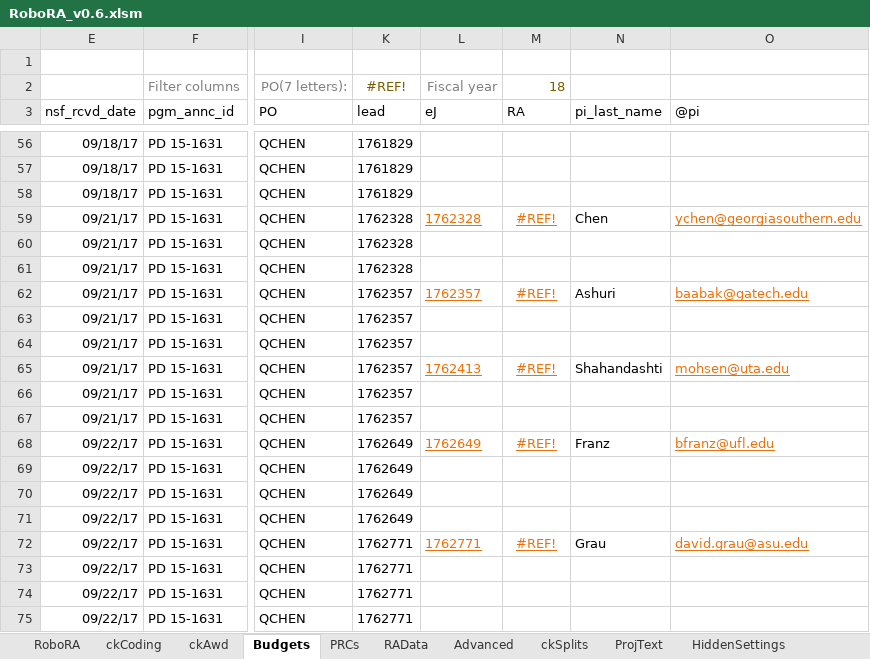
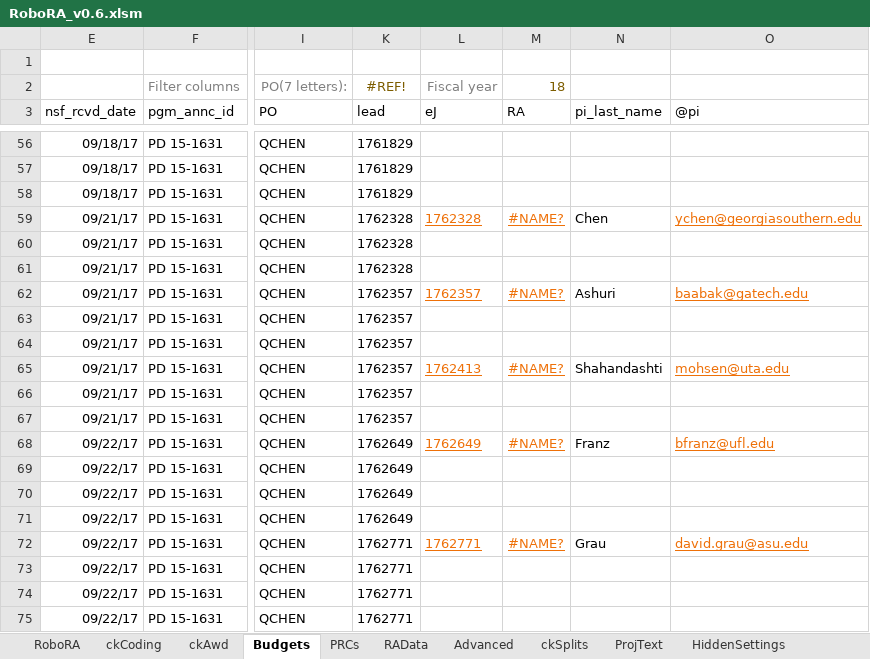
Before and after one commit to NSF-ENG/excelSQL, an Excel workbook: RoboRA/RoboRA_v0.6.xlsm, sheet Budgets, drawn as a sheet; only a part is shown, gaps mark what is left out; values as stored, in another font and other column widths than the file's, no borders; charts and pictures and conditional formats and table styles not drawn; the diff covers the shown part only; the diff names each change by its address in the sheet, - before the commit and + after, or states it on an @@ line.

```diff
--- a/RoboRA/RoboRA_v0.6.xlsm (sheet Budgets)
+++ b/RoboRA/RoboRA_v0.6.xlsm (sheet Budgets)
-M59 (RA): #REF!
+M59 (RA): #NAME?
-M62 (RA): #REF!
+M62 (RA): #NAME?
-M65 (RA): #REF!
+M65 (RA): #NAME?
-M68 (RA): #REF!
+M68 (RA): #NAME?
-M72 (RA): #REF!
+M72 (RA): #NAME?
```
Also changed, not shown: 14 edited cells elsewhere in this sheet, sheet HiddenSettings, sheet RoboRA, sheet ckAwd, charts or pictures, 11 other files.
